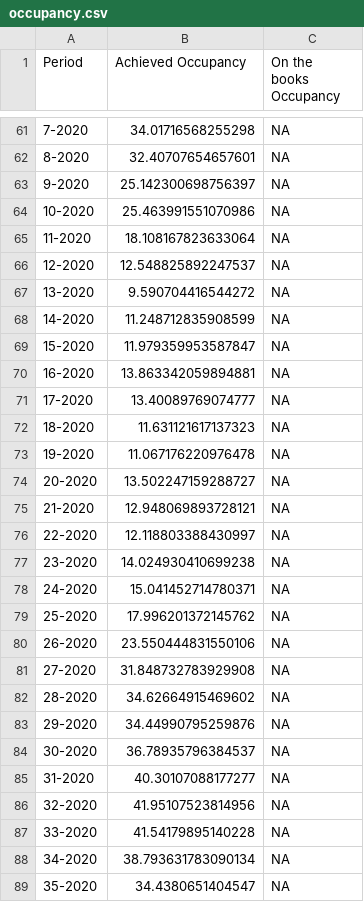
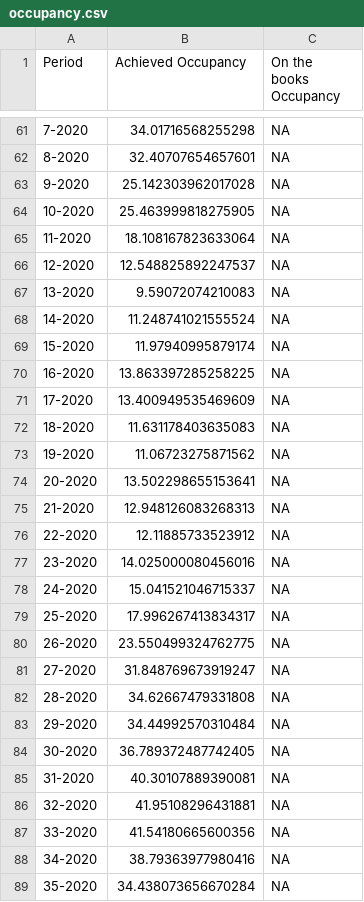
Before and after one commit to yasmine1995/marketing_tracker, a CSV file: occupancy.csv, drawn as a sheet; only a part is shown, gaps mark what is left out; the diff covers the shown part only.

```diff
--- a/occupancy.csv
+++ b/occupancy.csv
@@ -62,28 +62,28 @@ Period,Achieved Occupancy,On the books Occupancy
 8-2020,32.40707654657601,NA
-9-2020,25.142300698756397,NA
-10-2020,25.463991551070986,NA
+9-2020,25.142303962017028,NA
+10-2020,25.463999818275905,NA
 11-2020,18.108167823633064,NA
 12-2020,12.548825892247537,NA
-13-2020,9.590704416544272,NA
-14-2020,11.248712835908599,NA
-15-2020,11.979359953587847,NA
-16-2020,13.863342059894881,NA
-17-2020,13.40089769074777,NA
-18-2020,11.631121617137323,NA
-19-2020,11.067176220976478,NA
-20-2020,13.502247159288727,NA
-21-2020,12.948069893728121,NA
-22-2020,12.118803388430997,NA
-23-2020,14.024930410699238,NA
-24-2020,15.041452714780371,NA
-25-2020,17.996201372145762,NA
-26-2020,23.550444831550106,NA
-27-2020,31.848732783929908,NA
-28-2020,34.62664915469602,NA
-29-2020,34.44990795259876,NA
-30-2020,36.78935796384537,NA
-31-2020,40.30107088177277,NA
-32-2020,41.95107523814956,NA
-33-2020,41.54179895140228,NA
-34-2020,38.793631783090134,NA
-35-2020,34.4380651404547,NA
+13-2020,9.59072074210083,NA
+14-2020,11.248741021555524,NA
+15-2020,11.97940995879174,NA
+16-2020,13.863397285258225,NA
+17-2020,13.400949535469609,NA
+18-2020,11.631178403635083,NA
+19-2020,11.06723275871562,NA
+20-2020,13.502298655153641,NA
+21-2020,12.948126083268313,NA
+22-2020,12.11885733523912,NA
+23-2020,14.025000080456016,NA
+24-2020,15.041521046715337,NA
+25-2020,17.996267413834317,NA
+26-2020,23.550499324762775,NA
+27-2020,31.848769673919247,NA
+28-2020,34.62667479331808,NA
+29-2020,34.44992570310484,NA
+30-2020,36.789372487742405,NA
+31-2020,40.30107889390081,NA
+32-2020,41.95108296431881,NA
+33-2020,41.54180665600356,NA
+34-2020,38.79363977980416,NA
+35-2020,34.438073656670284,NA
```
Also changed, not shown: 3 added rows and 46 edited cells elsewhere in this file, ADR.csv, eu_map.csv, 2 other files.
